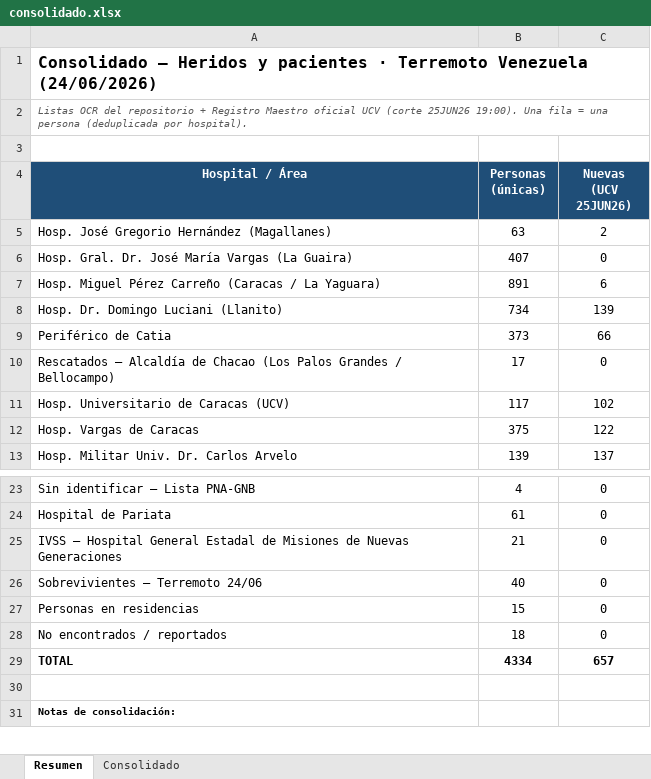
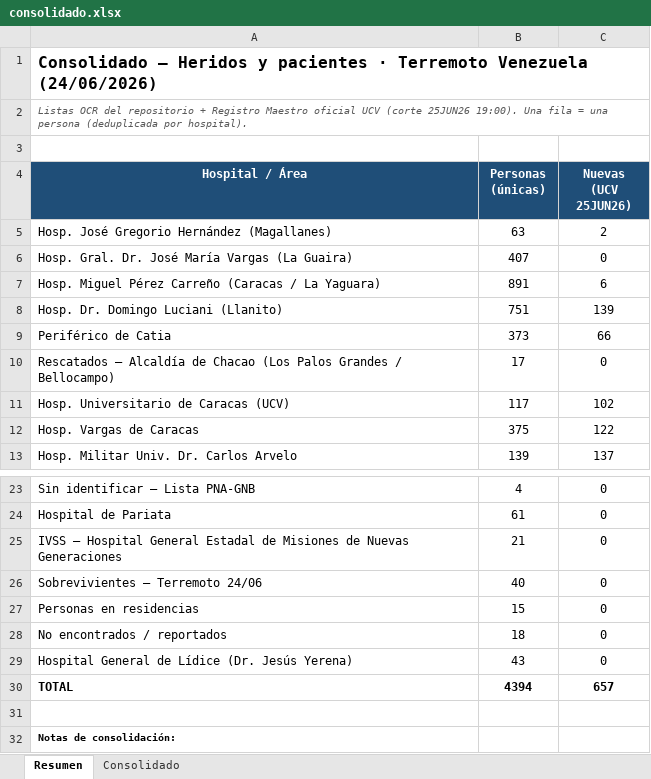
Before and after one commit to ecrespo/OCR-data_Terremoto_Venezuela_24062026, an Excel workbook: consolidado.xlsx, sheet Resumen, drawn as a sheet; only a part is shown, gaps mark what is left out; values as stored, in another font and other column widths than the file's, no borders; addresses are those after the commit; the diff names each change by its address in the sheet, - before the commit and + after, or states it on an @@ line.

Commit message:
Add patient lists for Hospital General de Lídice and updated list for Hospital Domingo Luciani (27/06). Update consolidated records with 60 new entries and README with new links.

```diff
--- a/consolidado.xlsx (sheet Resumen)
+++ b/consolidado.xlsx (sheet Resumen)
-B8 (Personas (únicas)): 734
+B8 (Personas (únicas)): 751
+row 29: Hospital General de Lídice (Dr. Jesús Yerena) | 43 | 0
-B30 (Personas (únicas)): 4334
+B30 (Personas (únicas)): 4394
```
Also changed, not shown: sheet Consolidado, formulas that keep their value, 7 other files.
